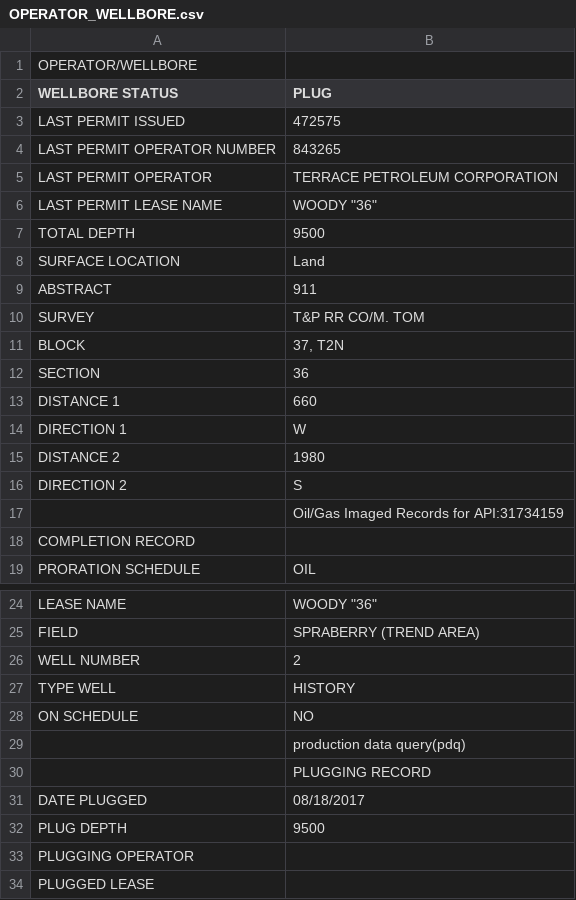
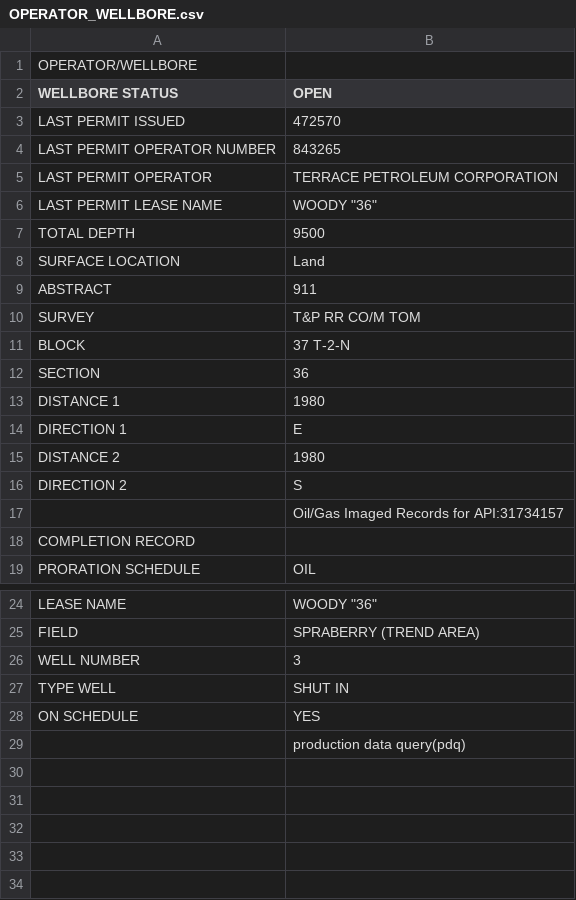
Before and after one commit to ngubenkov/TexasScrape, a CSV file: OPERATOR_WELLBORE.csv, drawn as a sheet; only a part is shown, gaps mark what is left out.

```diff
--- a/OPERATOR_WELLBORE.csv
+++ b/OPERATOR_WELLBORE.csv
@@ -1,4 +1,4 @@
 OPERATOR/WELLBORE,
-WELLBORE STATUS,PLUG
-LAST PERMIT ISSUED,472575
+WELLBORE STATUS,OPEN
+LAST PERMIT ISSUED,472570
 LAST PERMIT OPERATOR NUMBER,843265
@@ -9,10 +9,10 @@ SURFACE LOCATION,Land
 ABSTRACT,911
-SURVEY,T&P RR CO/M. TOM
-BLOCK,"37, T2N"
+SURVEY,T&P RR CO/M TOM
+BLOCK,37 T-2-N
 SECTION,36
-DISTANCE 1,660
-DIRECTION 1,W
+DISTANCE 1,1980
+DIRECTION 1,E
 DISTANCE 2,1980
 DIRECTION 2,S
-,Oil/Gas Imaged Records for API:31734159
+,Oil/Gas Imaged Records for API:31734157
 COMPLETION RECORD,
@@ -25,10 +25,5 @@ LEASE NAME,"WOODY ""36"""
 FIELD,SPRABERRY (TREND AREA)
-WELL NUMBER,   2
-TYPE WELL,HISTORY
-ON SCHEDULE,NO
+WELL NUMBER,   3
+TYPE WELL,SHUT IN
+ON SCHEDULE,YES
 ,production data query(pdq)
-,PLUGGING RECORD
-DATE PLUGGED,08/18/2017
-PLUG DEPTH,9500
-PLUGGING OPERATOR,
-PLUGGED LEASE,
```
Also changed, not shown: Result #1.csv, 3 other files.
